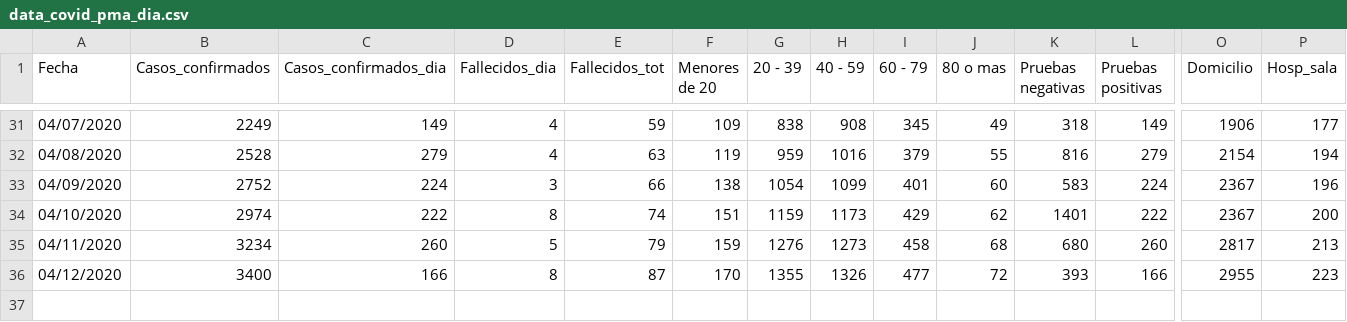
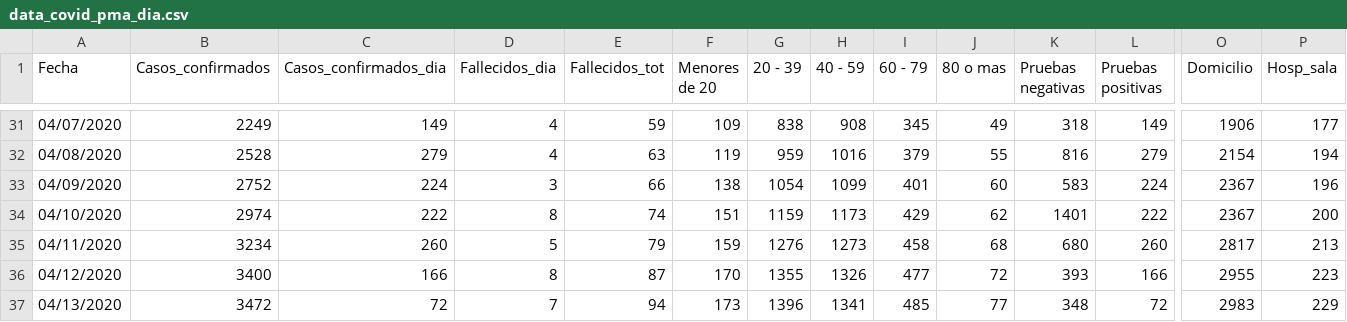
Before and after one commit to c0t088/Covid19-Panama, a CSV file: data_covid_pma_dia.csv, drawn as a sheet; only a part is shown, gaps mark what is left out; rows hold the shown columns only; the diff names each change by its address in the sheet, - before the commit and + after, or states it on an @@ line.

Commit message:
Update data_covid_pma_dia.csv

```diff
--- a/data_covid_pma_dia.csv
+++ b/data_covid_pma_dia.csv
+row 37: 04/13/2020 | 3472 | 72 | 7 | 94 | 173 | 1396 | 1341 | 485 | 77 | 348 | 72 | 2983 | 229
```
